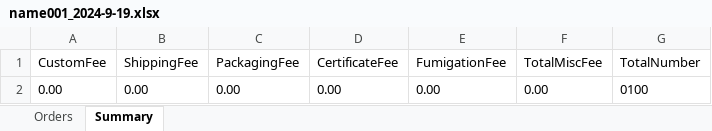
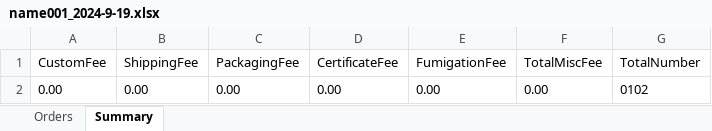
Before and after one commit to Y-small-space/FlowerShopWeb, an Excel workbook: DateBase/orders/name001_2024-9-19.xlsx, sheet Summary, drawn as a sheet; values as stored, in another font and other column widths than the file's, no borders; the diff names each change by its address in the sheet, - before the commit and + after, or states it on an @@ line.

```diff
--- a/DateBase/orders/name001_2024-9-19.xlsx (sheet Summary)
+++ b/DateBase/orders/name001_2024-9-19.xlsx (sheet Summary)
-G2 (TotalNumber): 0100
+G2 (TotalNumber): 0102
```
Also changed, not shown: sheet Orders.
